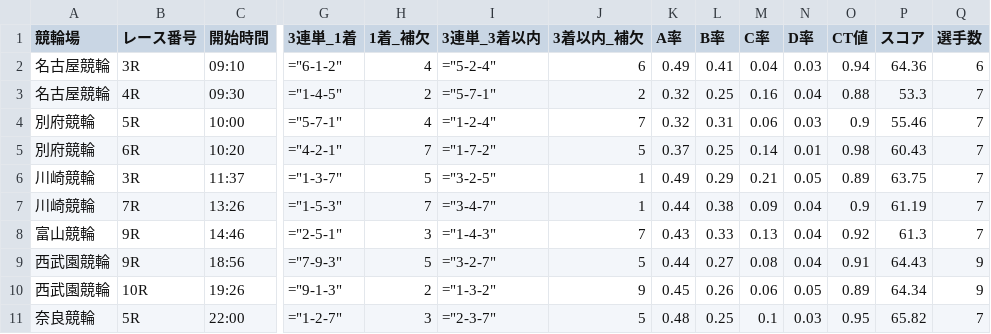
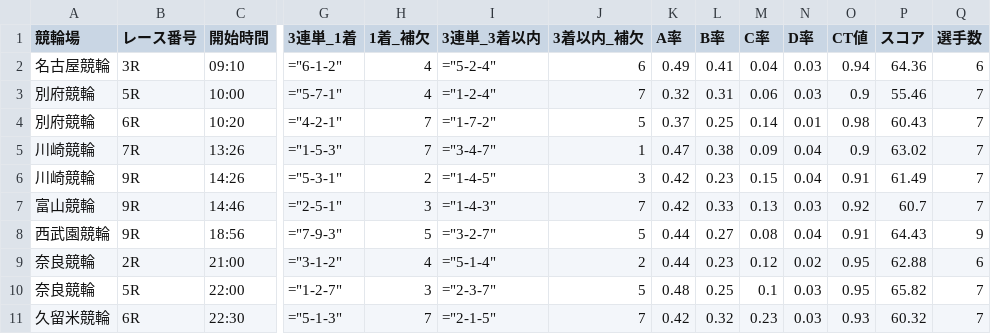
Before and after one commit to ama04149/keirin-ai, a CSV file: keirin_race_summary2.csv, drawn as a sheet; only a part is shown, gaps mark what is left out; removed rows and columns are numbered as before the commit, all else as after; rows hold the shown columns only; the diff names each change by its address in the sheet, - before the commit and + after, or states it on an @@ line.

```diff
--- a/keirin_race_summary2.csv
+++ b/keirin_race_summary2.csv
-row 3: 名古屋競輪 | 4R | 09:30 | ="1-4-5" | 2 | ="5-7-1" | 2 | 0.32 | 0.25 | 0.16 | 0.04 | 0.88 | 53.3 | 7
-row 6: 川崎競輪 | 3R | 11:37 | ="1-3-7" | 5 | ="3-2-5" | 1 | 0.49 | 0.29 | 0.21 | 0.05 | 0.89 | 63.75 | 7
-K5 (A率): 0.44
+K5 (A率): 0.47
-P5 (スコア): 61.19
+P5 (スコア): 63.02
+row 6: 川崎競輪 | 9R | 14:26 | ="5-3-1" | 2 | ="1-4-5" | 3 | 0.42 | 0.23 | 0.15 | 0.04 | 0.91 | 61.49 | 7
-K7 (A率): 0.43
+K7 (A率): 0.42
-N7 (D率): 0.04
+N7 (D率): 0.03
-P7 (スコア): 61.3
+P7 (スコア): 60.7
-row 10: 西武園競輪 | 10R | 19:26 | ="9-1-3" | 2 | ="1-3-2" | 9 | 0.45 | 0.26 | 0.06 | 0.05 | 0.89 | 64.34 | 9
+row 9: 奈良競輪 | 2R | 21:00 | ="3-1-2" | 4 | ="5-1-4" | 2 | 0.44 | 0.23 | 0.12 | 0.02 | 0.95 | 62.88 | 6
+row 11: 久留米競輪 | 6R | 22:30 | ="5-1-3" | 7 | ="2-1-5" | 7 | 0.42 | 0.32 | 0.23 | 0.03 | 0.93 | 60.32 | 7
```
Also changed, not shown: keirin_race_summary.csv, keirin_race_summary3.csv, 2 other files.
